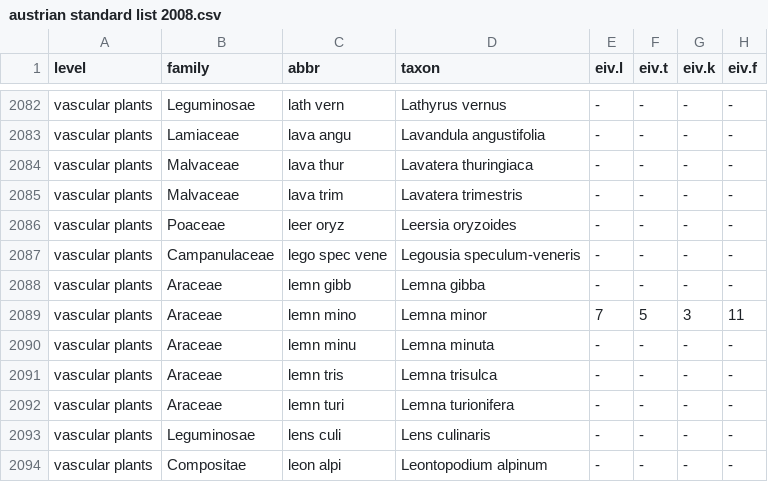
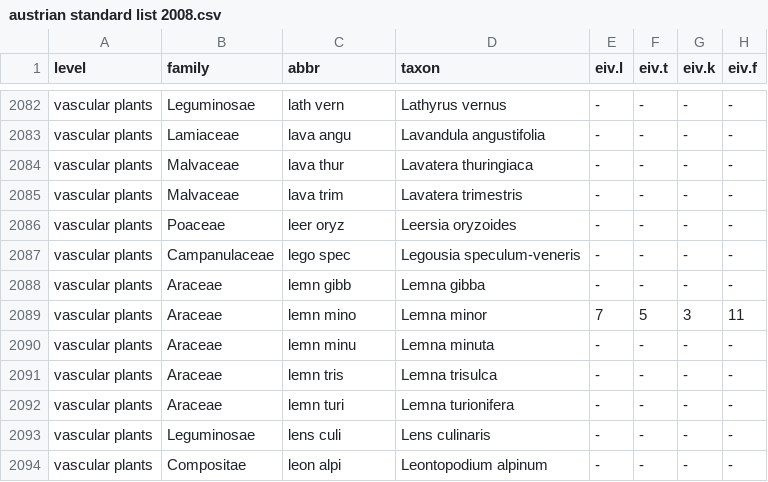
Before and after one commit to kardinal-eros/vegsoup-standards, a CSV file: austrian standard list 2008/austrian standard list 2008.csv, drawn as a sheet; only a part is shown, gaps mark what is left out; the diff names each change by its address in the sheet, - before the commit and + after, or states it on an @@ line.

Commit message:
changed taxon abbreviation

```diff
--- a/austrian standard list 2008/austrian standard list 2008.csv
+++ b/austrian standard list 2008/austrian standard list 2008.csv
-C2087 (abbr): lego spec vene
+C2087 (abbr): lego spec
```
